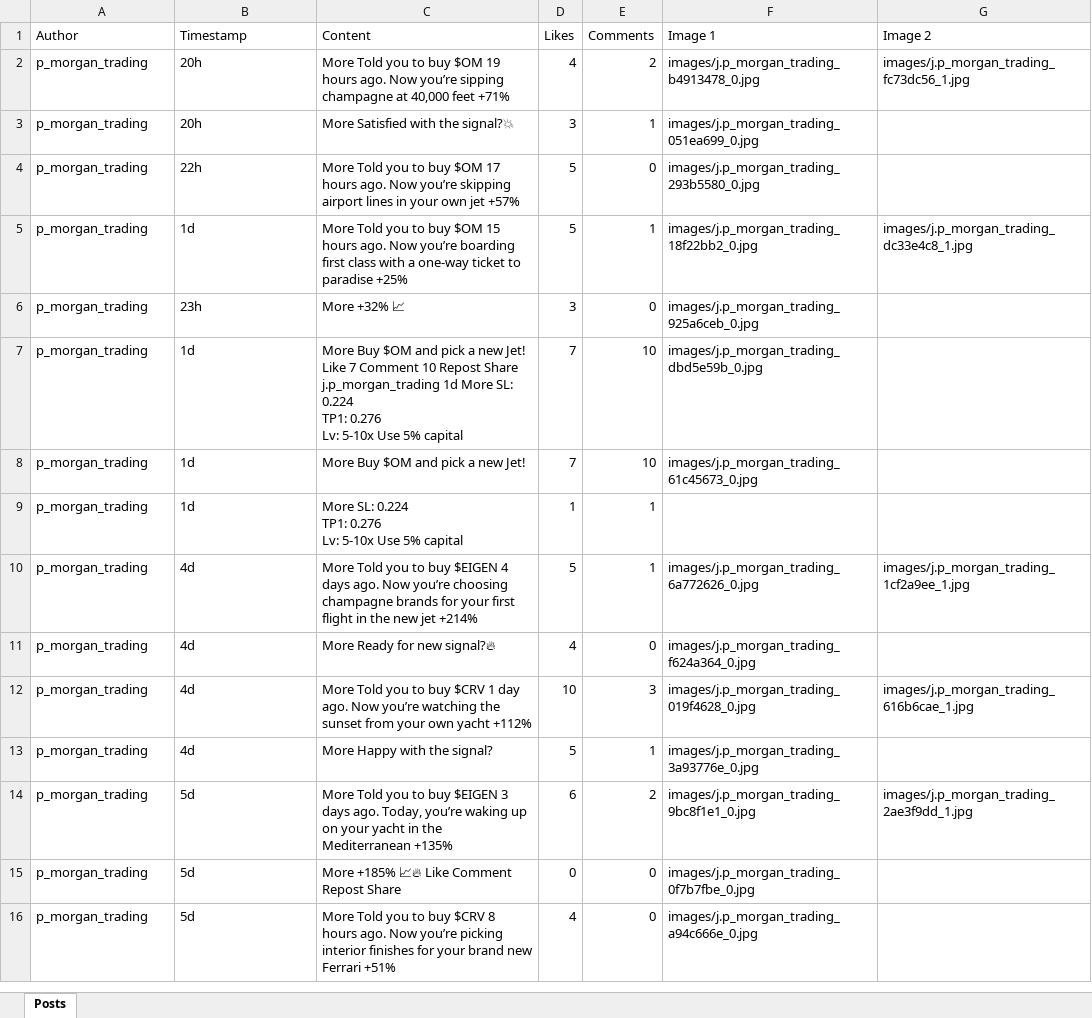
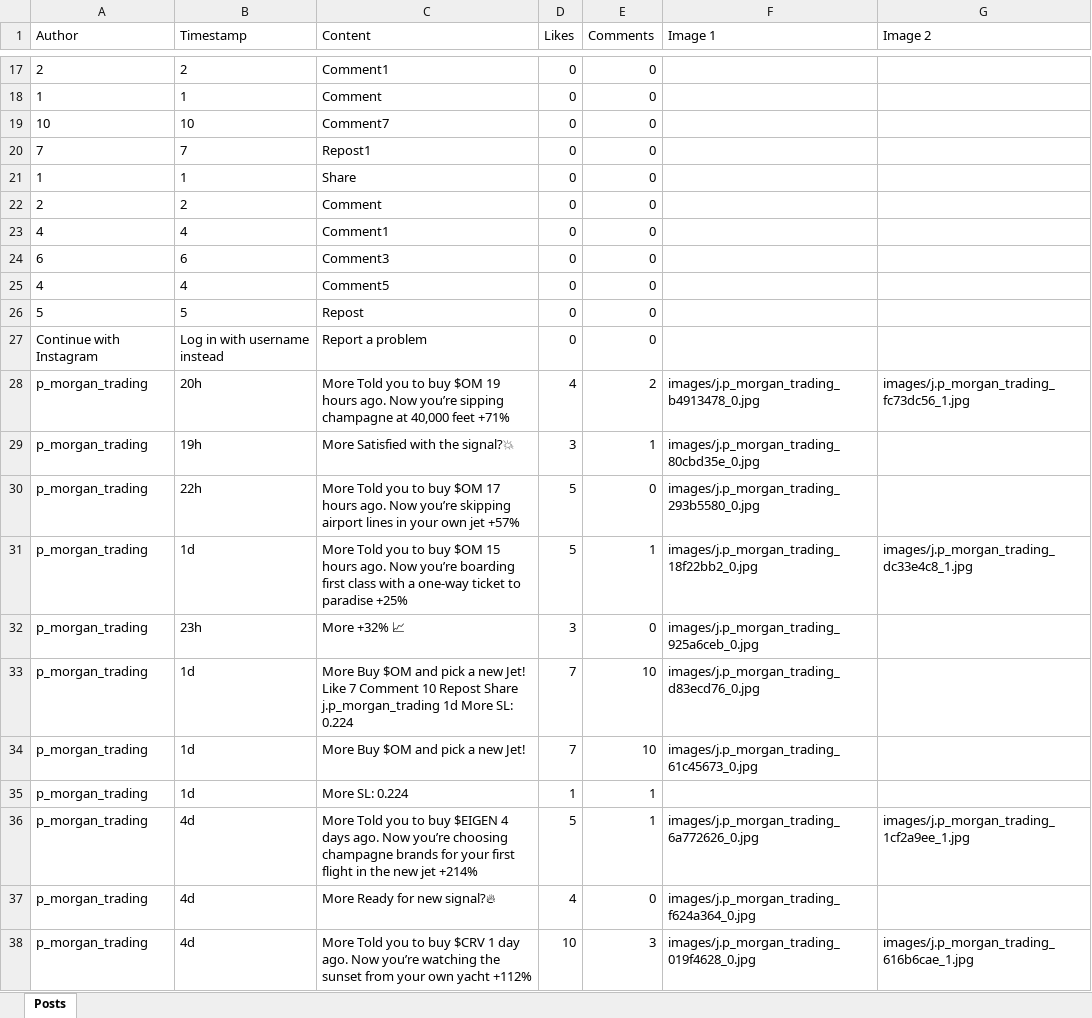
Before and after one commit to jakebry/TheMethod-PostHandler, an Excel workbook: j.p_morgan_trading_posts.xlsx, sheet Posts, drawn as a sheet; only a part is shown, gaps mark what is left out; the shorter side is filled out with more unchanged rows; values as stored, in another font and other column widths than the file's, no borders; addresses are those after the commit; ↵ is a line break in a cell; the diff covers the shown part only; the diff names each change by its address in the sheet, - before the commit and + after, or states it on an @@ line.

```diff
--- a/j.p_morgan_trading_posts.xlsx (sheet Posts)
+++ b/j.p_morgan_trading_posts.xlsx (sheet Posts)
+row 17: 2 | 2 | Comment1 | 0 | 0
+row 18: 1 | 1 | Comment | 0 | 0
+row 19: 10 | 10 | Comment7 | 0 | 0
+row 20: 7 | 7 | Repost1 | 0 | 0
+row 21: 1 | 1 | Share | 0 | 0
+row 22: 2 | 2 | Comment | 0 | 0
+row 23: 4 | 4 | Comment1 | 0 | 0
+row 24: 6 | 6 | Comment3 | 0 | 0
+row 25: 4 | 4 | Comment5 | 0 | 0
+row 26: 5 | 5 | Repost | 0 | 0
+row 27: Continue with Instagram | Log in with username instead | Report a problem | 0 | 0
-B29 (Timestamp): 20h
+B29 (Timestamp): 19h
-F29 (Image 1): images/j.p_morgan_trading_051ea699_0.jpg
+F29 (Image 1): images/j.p_morgan_trading_80cbd35e_0.jpg
-C33 (Content): …SL: 0.224 ↵ TP1: 0.276 ↵ Lv: 5-10x Use 5% capital
+C33 (Content): …SL: 0.224
-F33 (Image 1): images/j.p_morgan_trading_dbd5e59b_0.jpg
+F33 (Image 1): images/j.p_morgan_trading_d83ecd76_0.jpg
-C35 (Content): More SL: 0.224 ↵ TP1: 0.276 ↵ Lv: 5-10x Use 5% capital
+C35 (Content): More SL: 0.224
```
Also changed, not shown: 15 added rows, 6 removed rows and 5 edited cells elsewhere in this sheet, 13 other files.
